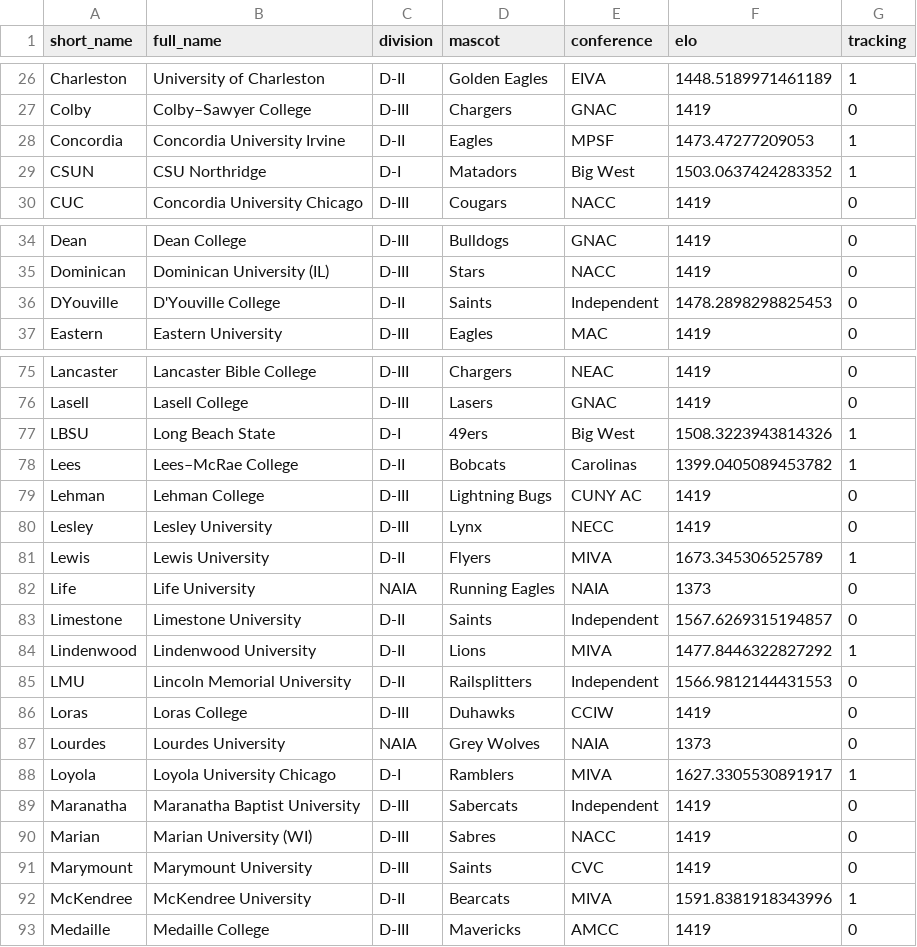
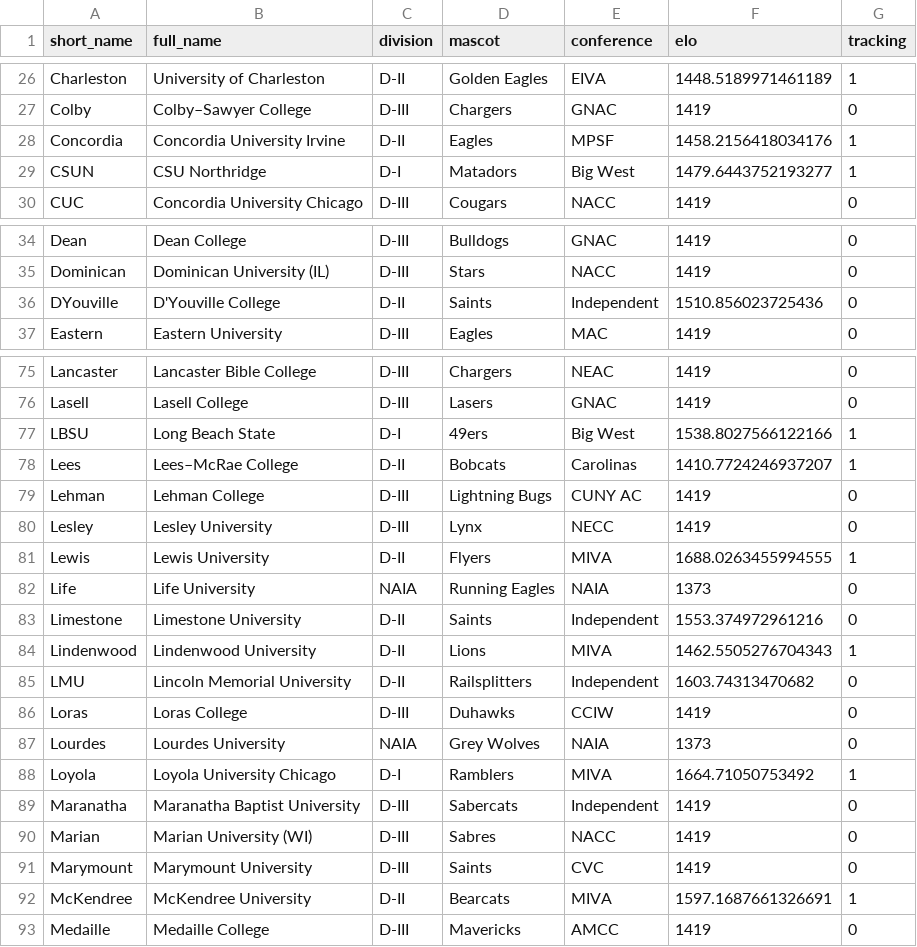
Before and after one commit to tjbreshears/VBelo, a CSV file: outputs/teams_ouput.csv, drawn as a sheet; only a part is shown, gaps mark what is left out; the diff covers the shown part only.

```diff
--- a/outputs/teams_ouput.csv
+++ b/outputs/teams_ouput.csv
@@ -27,4 +27,4 @@ Charleston,University of Charleston,D-II,Golden Eagles,EIVA,1448.5189971461189,1
 Colby,Colby–Sawyer College,D-III,Chargers,GNAC,1419,0
-Concordia,Concordia University Irvine,D-II,Eagles,MPSF,1473.47277209053,1
-CSUN,CSU Northridge,D-I,Matadors,Big West,1503.0637424283352,1
+Concordia,Concordia University Irvine,D-II,Eagles,MPSF,1458.2156418034176,1
+CSUN,CSU Northridge,D-I,Matadors,Big West,1479.6443752193277,1
 CUC,Concordia University Chicago,D-III,Cougars,NACC,1419,0
@@ -35,3 +35,3 @@ Dean,Dean College,D-III,Bulldogs,GNAC,1419,0
 Dominican,Dominican University (IL),D-III,Stars,NACC,1419,0
-DYouville,D'Youville College,D-II,Saints,Independent,1478.2898298825453,0
+DYouville,D'Youville College,D-II,Saints,Independent,1510.856023725436,0
 Eastern,Eastern University,D-III,Eagles,MAC,1419,0
@@ -76,14 +76,14 @@ Lancaster,Lancaster Bible College,D-III,Chargers,NEAC,1419,0
 Lasell,Lasell College,D-III,Lasers,GNAC,1419,0
-LBSU,Long Beach State,D-I,49ers,Big West,1508.3223943814326,1
-Lees,Lees–McRae College,D-II,Bobcats,Carolinas,1399.0405089453782,1
+LBSU,Long Beach State,D-I,49ers,Big West,1538.8027566122166,1
+Lees,Lees–McRae College,D-II,Bobcats,Carolinas,1410.7724246937207,1
 Lehman,Lehman College,D-III,Lightning Bugs,CUNY AC,1419,0
 Lesley,Lesley University,D-III,Lynx,NECC,1419,0
-Lewis,Lewis University,D-II,Flyers,MIVA,1673.345306525789,1
+Lewis,Lewis University,D-II,Flyers,MIVA,1688.0263455994555,1
 Life,Life University,NAIA,Running Eagles,NAIA,1373,0
-Limestone,Limestone University,D-II,Saints,Independent,1567.6269315194857,0
-Lindenwood,Lindenwood University,D-II,Lions,MIVA,1477.8446322827292,1
-LMU,Lincoln Memorial University,D-II,Railsplitters,Independent,1566.9812144431553,0
+Limestone,Limestone University,D-II,Saints,Independent,1553.374972961216,0
+Lindenwood,Lindenwood University,D-II,Lions,MIVA,1462.5505276704343,1
+LMU,Lincoln Memorial University,D-II,Railsplitters,Independent,1603.74313470682,0
 Loras,Loras College,D-III,Duhawks,CCIW,1419,0
 Lourdes,Lourdes University,NAIA,Grey Wolves,NAIA,1373,0
-Loyola,Loyola University Chicago,D-I,Ramblers,MIVA,1627.3305530891917,1
+Loyola,Loyola University Chicago,D-I,Ramblers,MIVA,1664.71050753492,1
 Maranatha,Maranatha Baptist University,D-III,Sabercats,Independent,1419,0
@@ -91,3 +91,3 @@ Marian,Marian University (WI),D-III,Sabres,NACC,1419,0
 Marymount,Marymount University,D-III,Saints,CVC,1419,0
-McKendree,McKendree University,D-II,Bearcats,MIVA,1591.8381918343996,1
+McKendree,McKendree University,D-II,Bearcats,MIVA,1597.1687661326691,1
 Medaille,Medaille College,D-III,Mavericks,AMCC,1419,0
```
Also changed, not shown: 24 edited cells elsewhere in this file, inputs/games_2021.csv, outputs/games_2021_output.csv, 2 other files.
